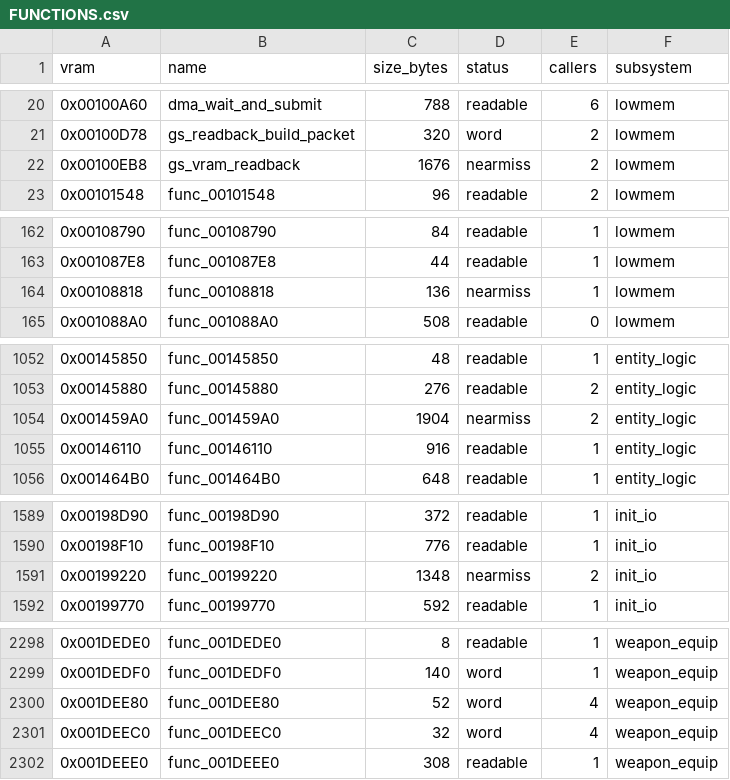
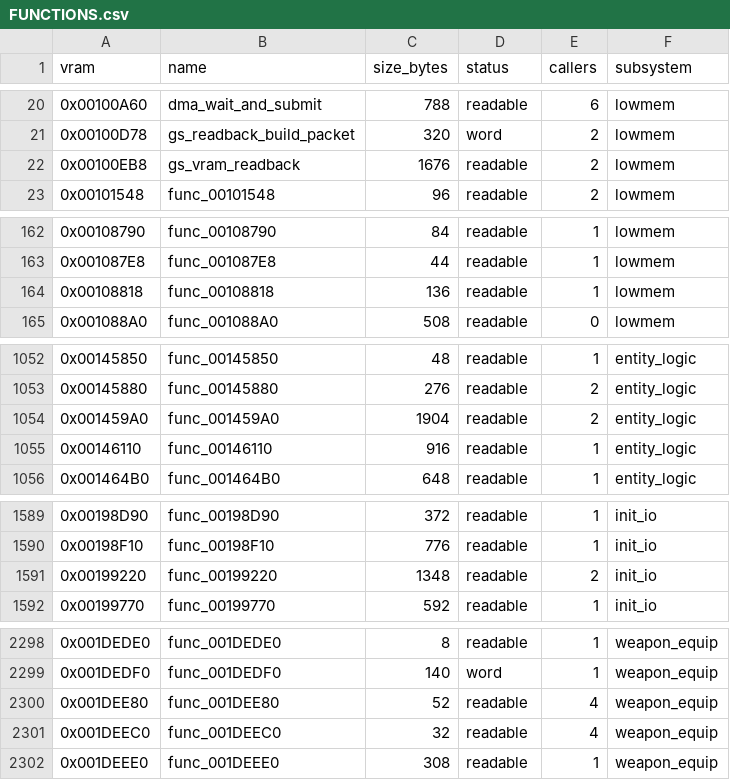
Before and after one commit to FastestMolasses/Extermination, a CSV file: docs/FUNCTIONS.csv, drawn as a sheet; only a part is shown, gaps mark what is left out; the diff covers the shown part only.

```diff
--- a/docs/FUNCTIONS.csv
+++ b/docs/FUNCTIONS.csv
@@ -21,3 +21,3 @@ vram,name,size_bytes,status,callers,subsystem
 0x00100D78,gs_readback_build_packet,320,word,2,lowmem
-0x00100EB8,gs_vram_readback,1676,nearmiss,2,lowmem
+0x00100EB8,gs_vram_readback,1676,readable,2,lowmem
 0x00101548,func_00101548,96,readable,2,lowmem
@@ -163,3 +163,3 @@ vram,name,size_bytes,status,callers,subsystem
 0x001087E8,func_001087E8,44,readable,1,lowmem
-0x00108818,func_00108818,136,nearmiss,1,lowmem
+0x00108818,func_00108818,136,readable,1,lowmem
 0x001088A0,func_001088A0,508,readable,0,lowmem
@@ -1053,3 +1053,3 @@ vram,name,size_bytes,status,callers,subsystem
 0x00145880,func_00145880,276,readable,2,entity_logic
-0x001459A0,func_001459A0,1904,nearmiss,2,entity_logic
+0x001459A0,func_001459A0,1904,readable,2,entity_logic
 0x00146110,func_00146110,916,readable,1,entity_logic
@@ -1590,3 +1590,3 @@ vram,name,size_bytes,status,callers,subsystem
 0x00198F10,func_00198F10,776,readable,1,init_io
-0x00199220,func_00199220,1348,nearmiss,2,init_io
+0x00199220,func_00199220,1348,readable,2,init_io
 0x00199770,func_00199770,592,readable,1,init_io
@@ -2299,4 +2299,4 @@ vram,name,size_bytes,status,callers,subsystem
 0x001DEDF0,func_001DEDF0,140,word,1,weapon_equip
-0x001DEE80,func_001DEE80,52,word,4,weapon_equip
-0x001DEEC0,func_001DEEC0,32,word,4,weapon_equip
+0x001DEE80,func_001DEE80,52,readable,4,weapon_equip
+0x001DEEC0,func_001DEEC0,32,readable,4,weapon_equip
 0x001DEEE0,func_001DEEE0,308,readable,1,weapon_equip
```
Also changed, not shown: 5 edited cells elsewhere in this file, 28 other files.
